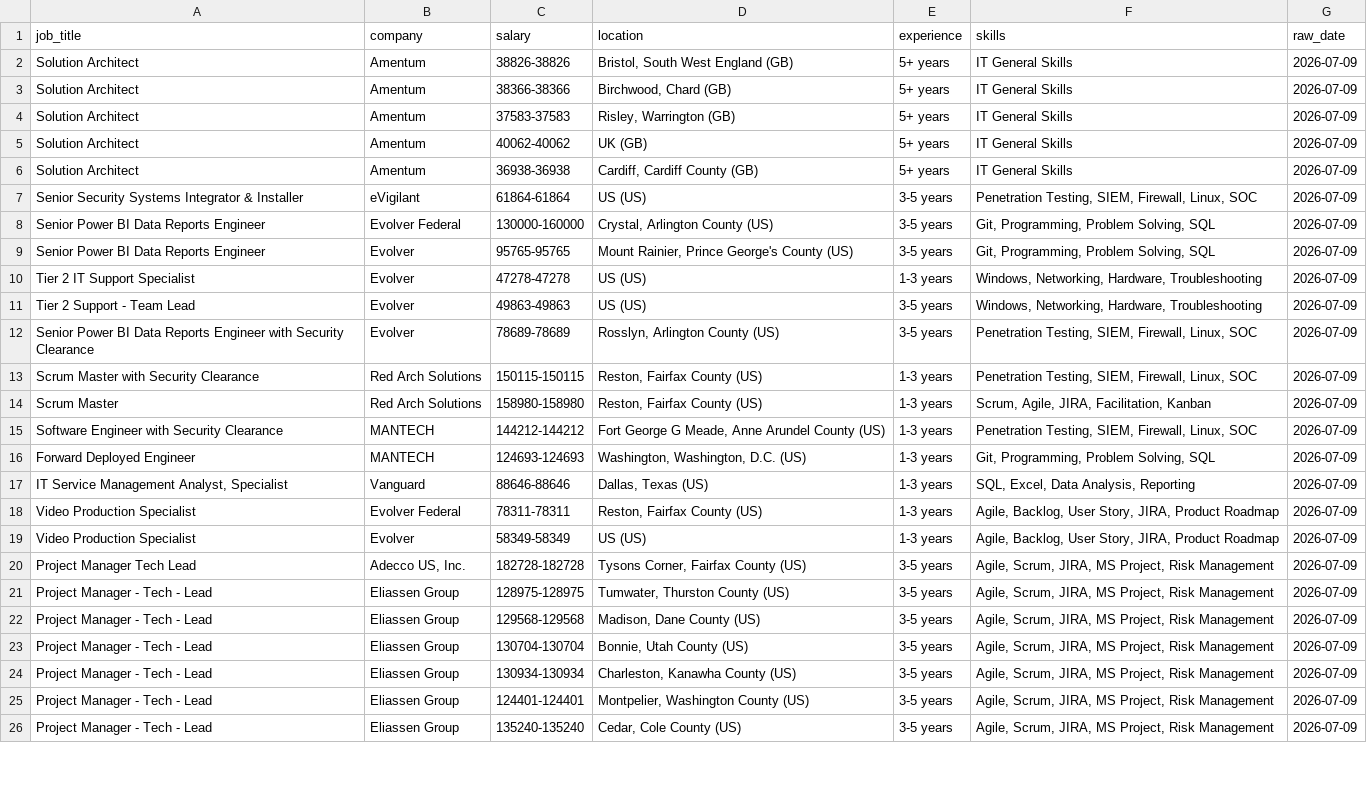
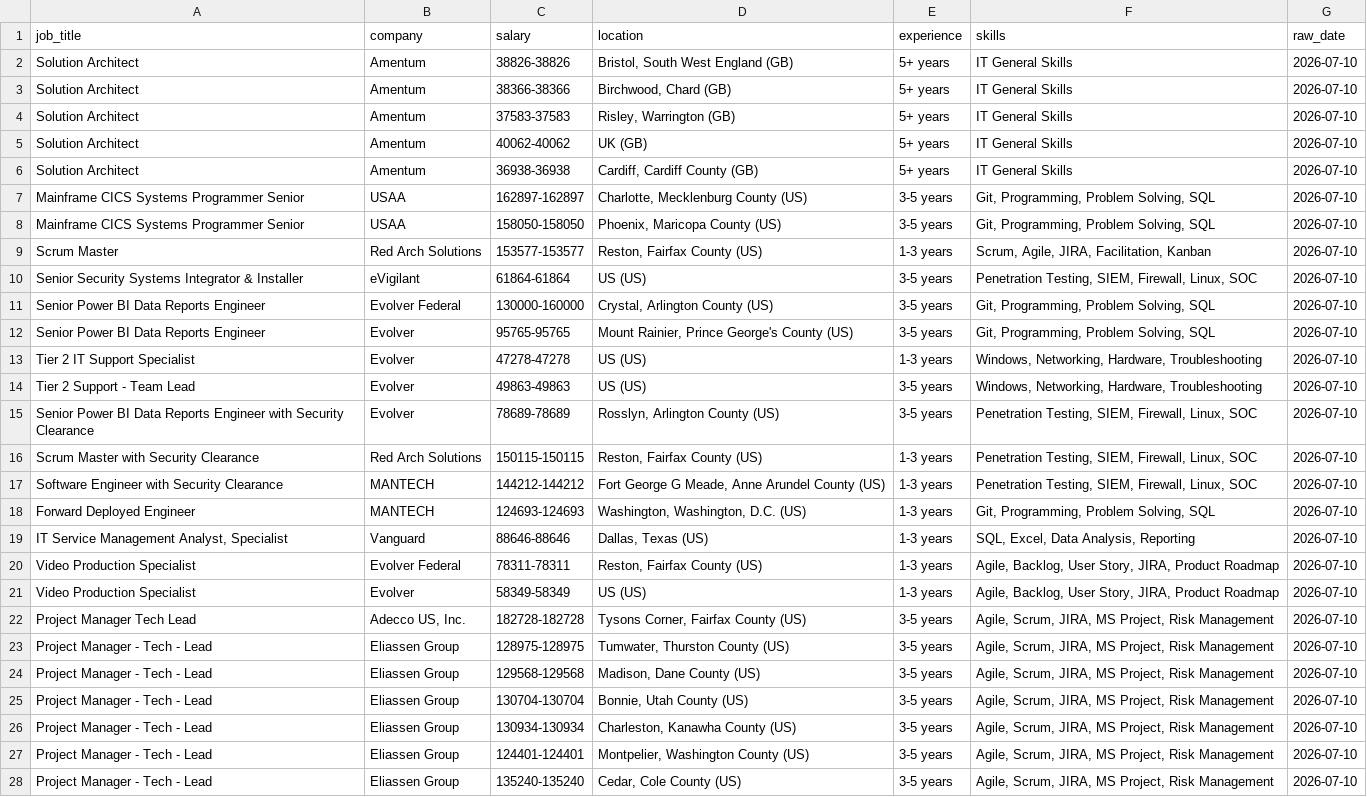
Before and after one commit to kots2915-crypto/IT-Career-Scraper, a CSV file: data/daily_job.csv, drawn as a sheet; only a part is shown; removed rows and columns are numbered as before the commit, all else as after; the diff covers the shown part only; the diff names each change by its address in the sheet, - before the commit and + after, or states it on an @@ line.

```diff
--- a/data/daily_job.csv
+++ b/data/daily_job.csv
-G2:G6 (raw_date): 2026-07-09
+G2:G6 (raw_date): 2026-07-10
+row 7: Mainframe CICS Systems Programmer Senior | USAA | 162897-162897 | Charlotte, Mecklenburg County (US) | 3-5 years | Git, Programming, Problem Solving, SQL | 2026-07-10
+row 8: Mainframe CICS Systems Programmer Senior | USAA | 158050-158050 | Phoenix, Maricopa County (US) | 3-5 years | Git, Programming, Problem Solving, SQL | 2026-07-10
+row 9: Scrum Master | Red Arch Solutions | 153577-153577 | Reston, Fairfax County (US) | 1-3 years | Scrum, Agile, JIRA, Facilitation, Kanban | 2026-07-10
-G10:G16 (raw_date): 2026-07-09
+G10:G16 (raw_date): 2026-07-10
-row 14: Scrum Master | Red Arch Solutions | 158980-158980 | Reston, Fairfax County (US) | 1-3 years | Scrum, Agile, JIRA, Facilitation, Kanban | 2026-07-09
-G17:G28 (raw_date): 2026-07-09
+G17:G28 (raw_date): 2026-07-10
```
Also changed, not shown: 2 removed rows and 91 edited cells elsewhere in this file, data/full_history.csv.
